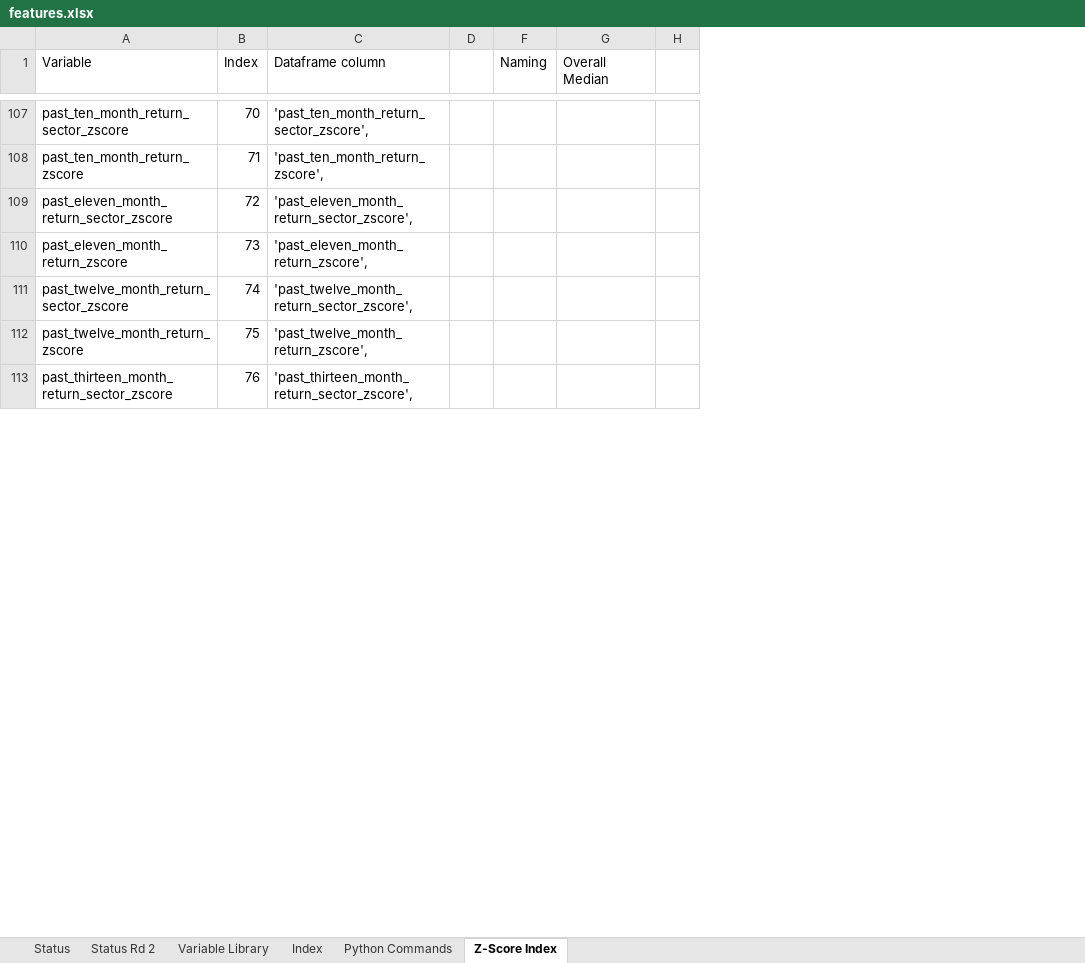
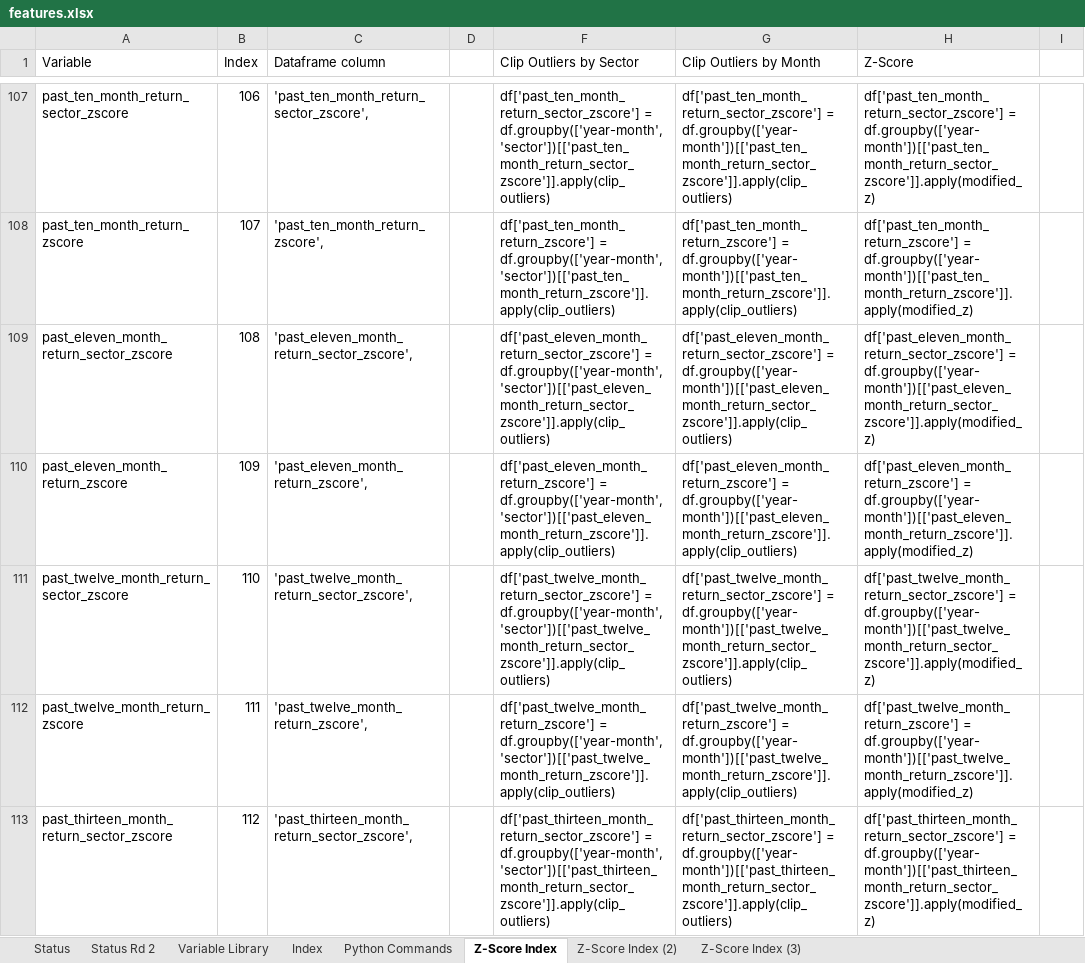
Before and after one commit to jeffrey-hsu/W205_Project, an Excel workbook: eda/features.xlsx, sheet Z-Score Index, drawn as a sheet; only a part is shown, gaps mark what is left out; values as stored, in another font and other column widths than the file's, no borders; conditional formats not drawn; removed rows and columns are numbered as before the commit, all else as after; the diff covers the shown part only; the diff names each change by its address in the sheet, - before the commit and + after, or states it on an @@ line.

```diff
--- a/eda/features.xlsx (sheet Z-Score Index)
+++ b/eda/features.xlsx (sheet Z-Score Index)
+sheet tab: Z-Score Index (2)
+sheet tab: Z-Score Index (3)
-column F (Naming), empty
-column G (Overall Median), empty
+column F (Clip Outliers by Sector), rows 107-113: df['past_ten_month_return_sector_zscore'] = df.groupby(['year-month', 'sector'])[['past_ten_month_return_sector_zscore']].apply(clip_outliers) | df['past_ten_month_return_zscore'] = df.groupby(['year-month', 'sector'])[['past_ten_month_return_zscore']].apply(clip_outliers) | df['past_eleven_month_return_sector_zscore'] = df.groupby(['year-month', 'sector'])[['past_eleven_month_return_sector_zscore']].apply(clip_outliers) | df['past_eleven_month_return_zscore'] = df.groupby(['year-month', 'sector'])[['past_eleven_month_return_zscore']].apply(clip_outliers) | df['past_twelve_month_return_sector_zscore'] = df.groupby(['year-month', 'sector'])[['past_twelve_month_return_sector_zscore']].apply(clip_outliers) | df['past_twelve_month_return_zscore'] = df.groupby(['year-month', 'sector'])[['past_twelve_month_return_zscore']].apply(clip_outliers) | df['past_thirteen_month_return_sector_zscore'] = df.groupby(['year-month', 'sector'])[['past_thirteen_month_return_sector_zscore']].apply(clip_outliers)
+column G (Clip Outliers by Month), rows 107-113: df['past_ten_month_return_sector_zscore'] = df.groupby(['year-month'])[['past_ten_month_return_sector_zscore']].apply(clip_outliers) | df['past_ten_month_return_zscore'] = df.groupby(['year-month'])[['past_ten_month_return_zscore']].apply(clip_outliers) | df['past_eleven_month_return_sector_zscore'] = df.groupby(['year-month'])[['past_eleven_month_return_sector_zscore']].apply(clip_outliers) | df['past_eleven_month_return_zscore'] = df.groupby(['year-month'])[['past_eleven_month_return_zscore']].apply(clip_outliers) | df['past_twelve_month_return_sector_zscore'] = df.groupby(['year-month'])[['past_twelve_month_return_sector_zscore']].apply(clip_outliers) | df['past_twelve_month_return_zscore'] = df.groupby(['year-month'])[['past_twelve_month_return_zscore']].apply(clip_outliers) | df['past_thirteen_month_return_sector_zscore'] = df.groupby(['year-month'])[['past_thirteen_month_return_sector_zscore']].apply(clip_outliers)
+column H (Z-Score), rows 107-113: df['past_ten_month_return_sector_zscore'] = df.groupby(['year-month'])[['past_ten_month_return_sector_zscore']].apply(modified_z) | df['past_ten_month_return_zscore'] = df.groupby(['year-month'])[['past_ten_month_return_zscore']].apply(modified_z) | df['past_eleven_month_return_sector_zscore'] = df.groupby(['year-month'])[['past_eleven_month_return_sector_zscore']].apply(modified_z) | df['past_eleven_month_return_zscore'] = df.groupby(['year-month'])[['past_eleven_month_return_zscore']].apply(modified_z) | df['past_twelve_month_return_sector_zscore'] = df.groupby(['year-month'])[['past_twelve_month_return_sector_zscore']].apply(modified_z) | df['past_twelve_month_return_zscore'] = df.groupby(['year-month'])[['past_twelve_month_return_zscore']].apply(modified_z) | df['past_thirteen_month_return_sector_zscore'] = df.groupby(['year-month'])[['past_thirteen_month_return_sector_zscore']].apply(modified_z)
-B107 (Index): 70
+B107 (Index): 106
-B108 (Index): 71
+B108 (Index): 107
-B109 (Index): 72
+B109 (Index): 108
-B110 (Index): 73
+B110 (Index): 109
-B111 (Index): 74
+B111 (Index): 110
-B112 (Index): 75
+B112 (Index): 111
-B113 (Index): 76
+B113 (Index): 112
```
Also changed, not shown: 282 edited cells elsewhere in this sheet, 1 other file.
